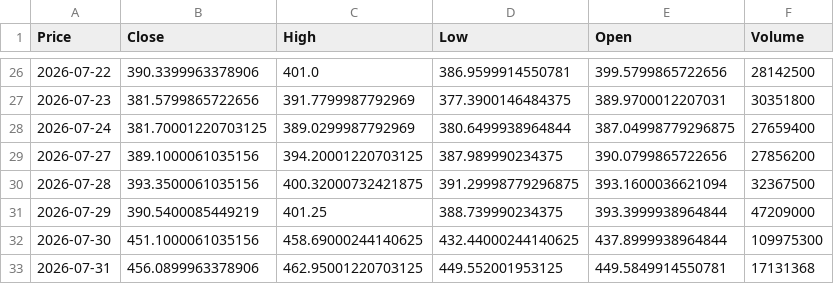
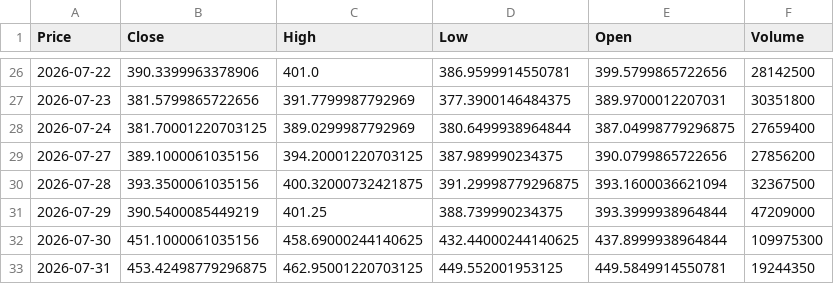
Before and after one commit to SENTINEL331/SENTINEL, a CSV file: data/raw/MSFT_1D.csv, drawn as a sheet; only a part is shown, gaps mark what is left out; the diff names each change by its address in the sheet, - before the commit and + after, or states it on an @@ line.

```diff
--- a/data/raw/MSFT_1D.csv
+++ b/data/raw/MSFT_1D.csv
-B33 (Close): 456.0899963378906
+B33 (Close): 453.42498779296875
-F33 (Volume): 17131368
+F33 (Volume): 19244350
```
Also changed, not shown: data/raw/AAPL_1D.csv, data/raw/NVDA_1D.csv, 4 other files.
